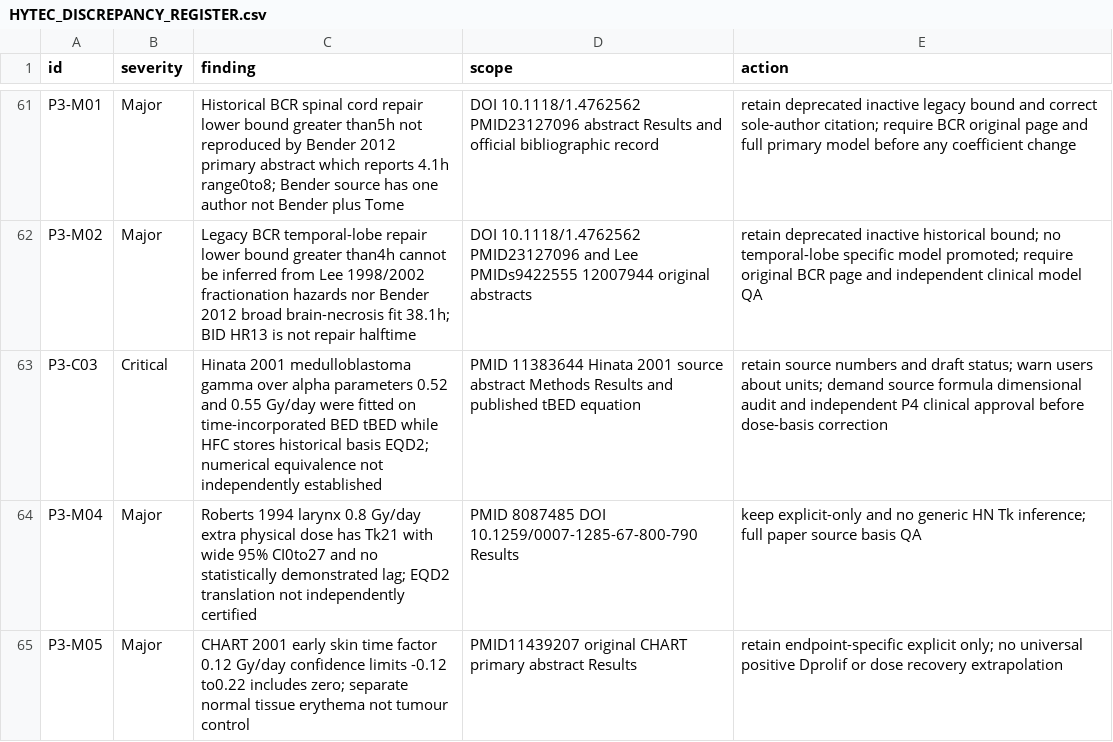
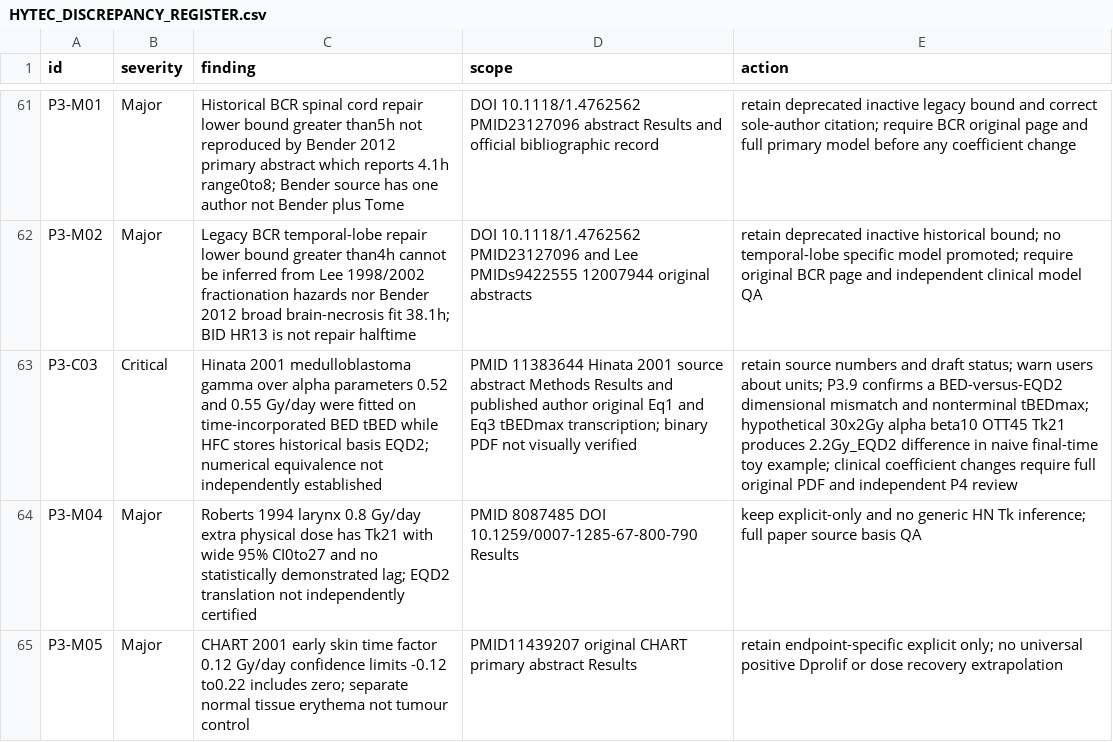
Before and after one commit to mesava/HFC-HypoFracCalc-, a CSV file: docs/HYTEC_DISCREPANCY_REGISTER.csv, drawn as a sheet; only a part is shown, gaps mark what is left out; the diff names each change by its address in the sheet, - before the commit and + after, or states it on an @@ line.

Commit message:
audit(p3): document Hinata original tBEDmax and BED-to-EQD2 dimensional counterexamples

```diff
--- a/docs/HYTEC_DISCREPANCY_REGISTER.csv
+++ b/docs/HYTEC_DISCREPANCY_REGISTER.csv
-D63 (scope): …and published tBED equation
+D63 (scope): …and published author original Eq1 and Eq3 tBEDmax transcription; binary PDF not visually verified
-E63 (action): …about units; demand source formula dimensional audit and independent P4 clinical approval before dose-basis correction
+E63 (action): …about units; P3.9 confirms a BED-versus-EQD2 dimensional mismatch and nonterminal tBEDmax; hypothetical 30x2Gy alpha beta10 OTT45 Tk21 produces 2.2Gy_EQD2 difference in naive final-time toy example; clinical coefficient changes require full original PDF and independent P4 review
```
Also changed, not shown: 5 other files.
